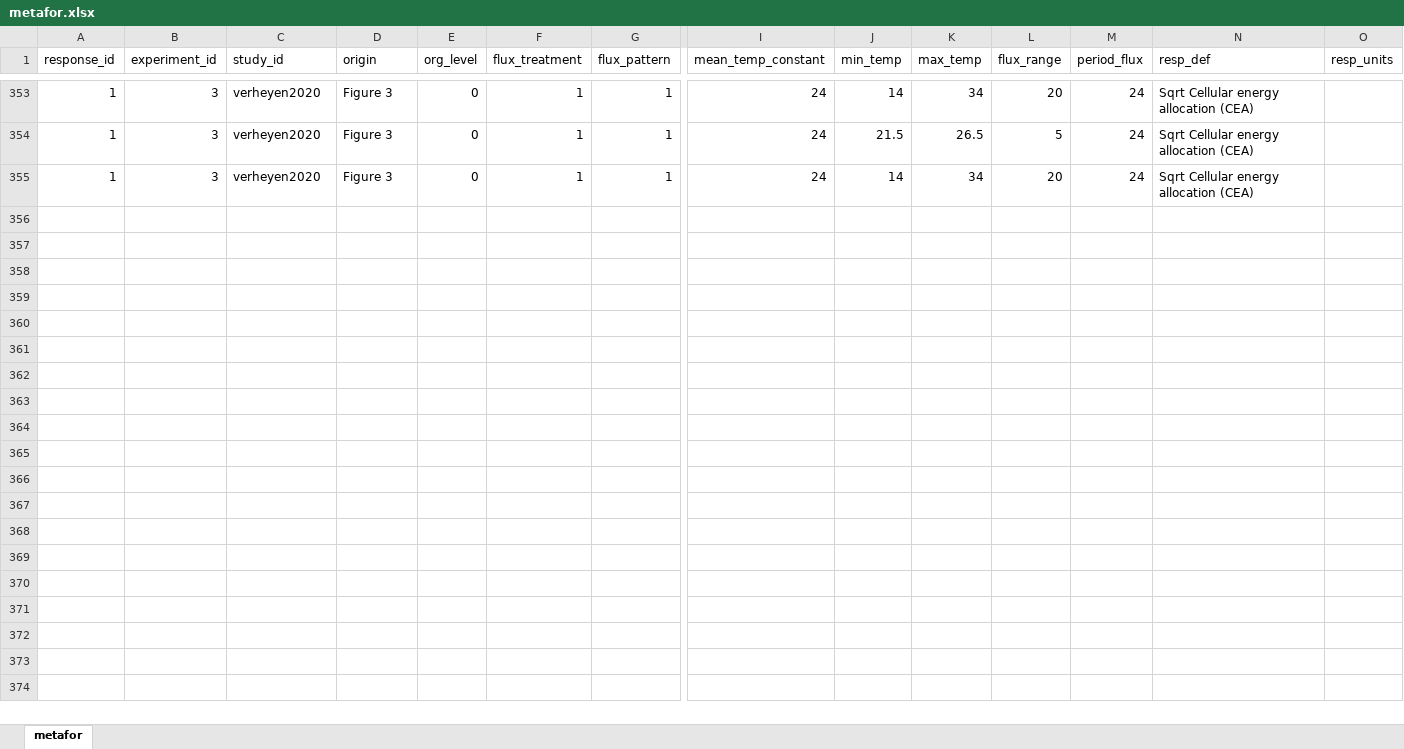
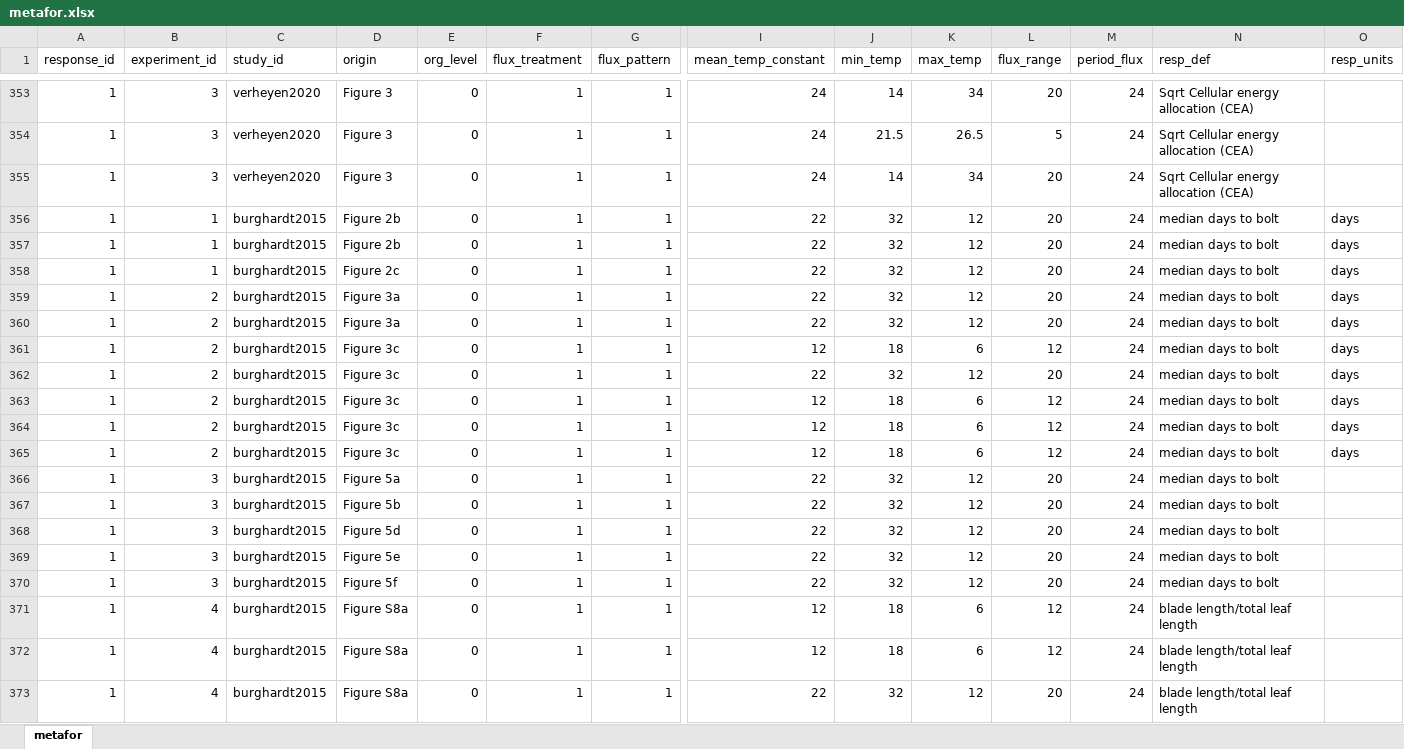
Before and after one commit to mslein/thesis, an Excel workbook: shared analysis files /metafor.xlsx, sheet metafor, drawn as a sheet; only a part is shown, gaps mark what is left out; values as stored, in another font and other column widths than the file's, no borders; rows hold the shown columns only; the diff covers the shown part only; the diff names each change by its address in the sheet, - before the commit and + after, or states it on an @@ line.

```diff
--- a/shared analysis files /metafor.xlsx (sheet metafor)
+++ b/shared analysis files /metafor.xlsx (sheet metafor)
+row 356: 1 | 1 | burghardt2015 | Figure 2b | 0 | 1 | 1 | 22 | 32 | 12 | 20 | 24 | median days to bolt | days
+row 357: 1 | 1 | burghardt2015 | Figure 2b | 0 | 1 | 1 | 22 | 32 | 12 | 20 | 24 | median days to bolt | days
+row 358: 1 | 1 | burghardt2015 | Figure 2c | 0 | 1 | 1 | 22 | 32 | 12 | 20 | 24 | median days to bolt | days
+row 359: 1 | 2 | burghardt2015 | Figure 3a | 0 | 1 | 1 | 22 | 32 | 12 | 20 | 24 | median days to bolt | days
+row 360: 1 | 2 | burghardt2015 | Figure 3a | 0 | 1 | 1 | 22 | 32 | 12 | 20 | 24 | median days to bolt | days
+row 361: 1 | 2 | burghardt2015 | Figure 3c | 0 | 1 | 1 | 12 | 18 | 6 | 12 | 24 | median days to bolt | days
+row 362: 1 | 2 | burghardt2015 | Figure 3c | 0 | 1 | 1 | 22 | 32 | 12 | 20 | 24 | median days to bolt | days
+row 363: 1 | 2 | burghardt2015 | Figure 3c | 0 | 1 | 1 | 12 | 18 | 6 | 12 | 24 | median days to bolt | days
+row 364: 1 | 2 | burghardt2015 | Figure 3c | 0 | 1 | 1 | 12 | 18 | 6 | 12 | 24 | median days to bolt | days
+row 365: 1 | 2 | burghardt2015 | Figure 3c | 0 | 1 | 1 | 12 | 18 | 6 | 12 | 24 | median days to bolt | days
+row 366: 1 | 3 | burghardt2015 | Figure 5a | 0 | 1 | 1 | 22 | 32 | 12 | 20 | 24 | median days to bolt
+row 367: 1 | 3 | burghardt2015 | Figure 5b | 0 | 1 | 1 | 22 | 32 | 12 | 20 | 24 | median days to bolt
+row 368: 1 | 3 | burghardt2015 | Figure 5d | 0 | 1 | 1 | 22 | 32 | 12 | 20 | 24 | median days to bolt
+row 369: 1 | 3 | burghardt2015 | Figure 5e | 0 | 1 | 1 | 22 | 32 | 12 | 20 | 24 | median days to bolt
+row 370: 1 | 3 | burghardt2015 | Figure 5f | 0 | 1 | 1 | 22 | 32 | 12 | 20 | 24 | median days to bolt
+row 371: 1 | 4 | burghardt2015 | Figure S8a | 0 | 1 | 1 | 12 | 18 | 6 | 12 | 24 | blade length/total leaf length
+row 372: 1 | 4 | burghardt2015 | Figure S8a | 0 | 1 | 1 | 12 | 18 | 6 | 12 | 24 | blade length/total leaf length
+row 373: 1 | 4 | burghardt2015 | Figure S8a | 0 | 1 | 1 | 22 | 32 | 12 | 20 | 24 | blade length/total leaf length
```
Also changed, not shown: 11 added rows elsewhere in this sheet, data extraction /lit search metadata /fullvariability /fullvariability_7jun21.xlsx, 3 other files.
